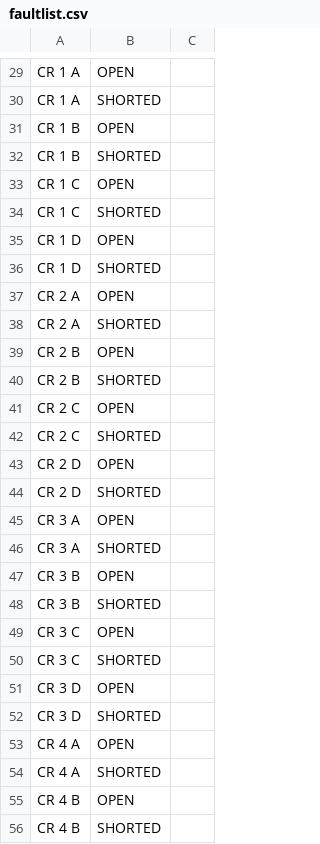
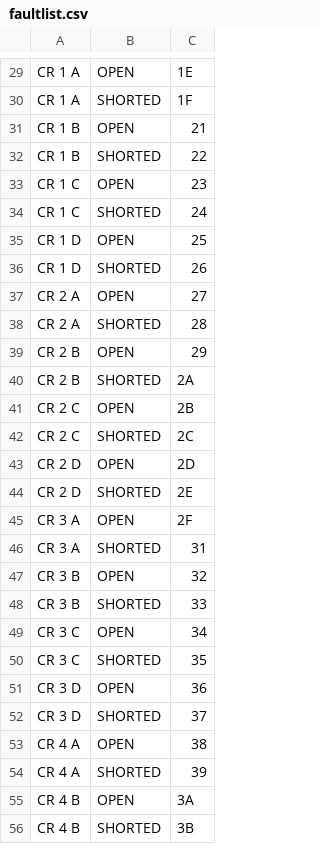
Before and after one commit to Septenary/rcjs, a CSV file: faultlist.csv, drawn as a sheet; only a part is shown, gaps mark what is left out; the diff covers the shown part only; the diff names each change by its address in the sheet, - before the commit and + after, or states it on an @@ line.

```diff
--- a/faultlist.csv
+++ b/faultlist.csv
-C29: (empty)
+C29: 1E
-C30: (empty)
+C30: 1F
-C31: (empty)
+C31: 21
-C32: (empty)
+C32: 22
-C33: (empty)
+C33: 23
-C34: (empty)
+C34: 24
-C35: (empty)
+C35: 25
-C36: (empty)
+C36: 26
-C37: (empty)
+C37: 27
-C38: (empty)
+C38: 28
-C39: (empty)
+C39: 29
-C40: (empty)
+C40: 2A
-C41: (empty)
+C41: 2B
-C42: (empty)
+C42: 2C
-C43: (empty)
+C43: 2D
-C44: (empty)
+C44: 2E
-C45: (empty)
+C45: 2F
-C46: (empty)
+C46: 31
-C47: (empty)
+C47: 32
-C48: (empty)
+C48: 33
-C49: (empty)
+C49: 34
-C50: (empty)
+C50: 35
-C51: (empty)
+C51: 36
-C52: (empty)
+C52: 37
-C53: (empty)
+C53: 38
-C54: (empty)
+C54: 39
-C55: (empty)
+C55: 3A
-C56: (empty)
+C56: 3B
```
Also changed, not shown: 53 edited cells elsewhere in this file.
